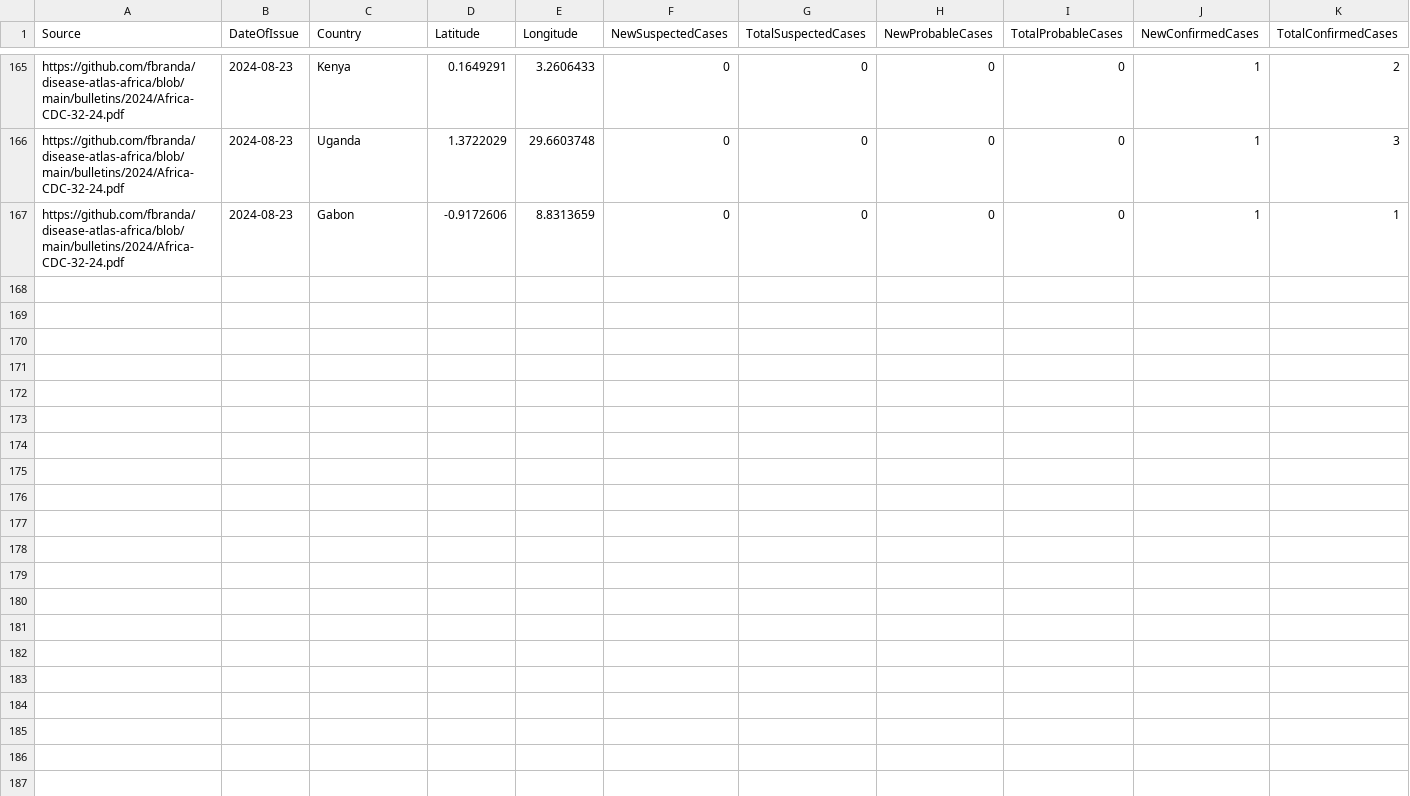
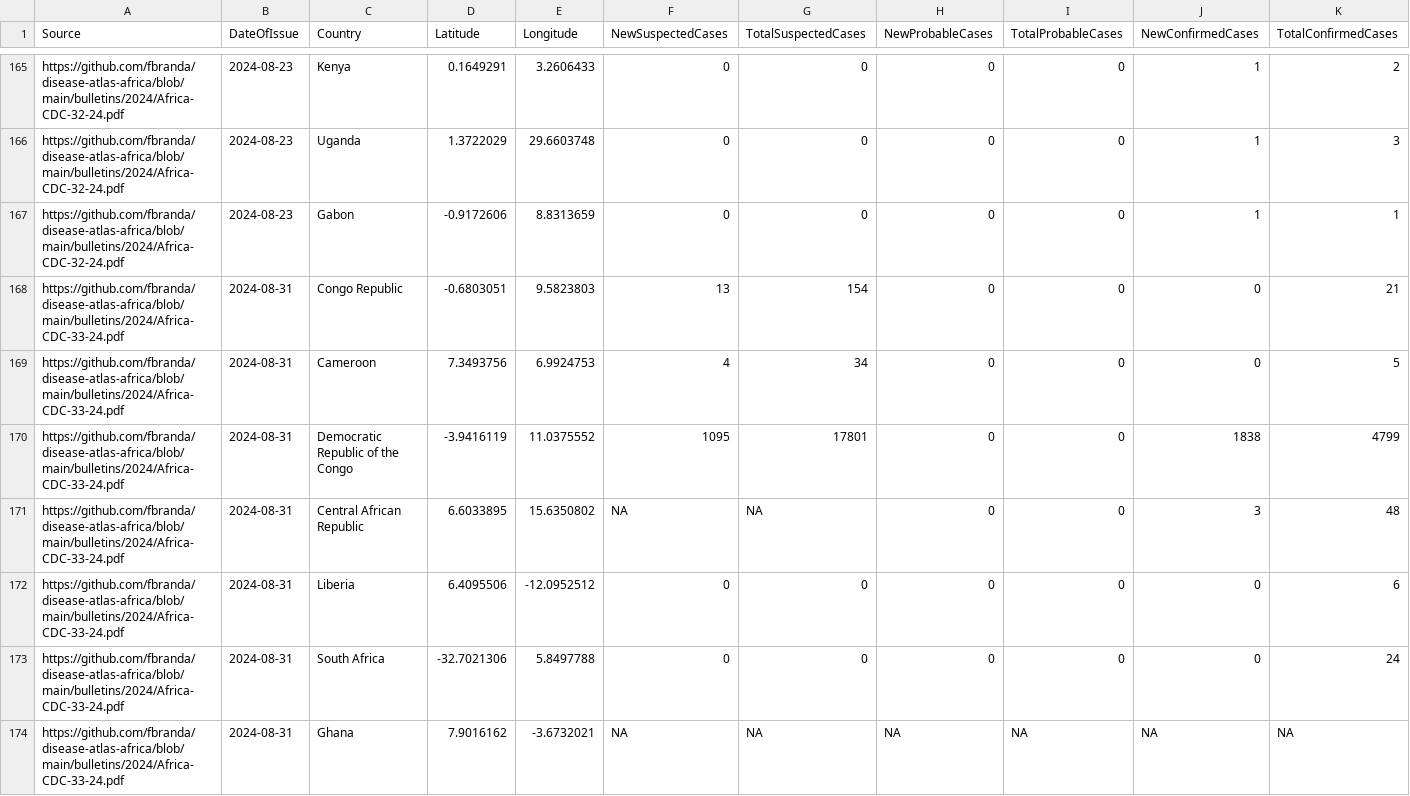
Before and after one commit to fbranda/ADAMS, a CSV file: surveillance/2024/Mpox/Surveillance-data-mpox-outbreak-2024-by-country.csv, drawn as a sheet; only a part is shown, gaps mark what is left out; rows hold the shown columns only; the diff covers the shown part only; the diff names each change by its address in the sheet, - before the commit and + after, or states it on an @@ line.

Commit message:
Add files via upload

```diff
--- a/surveillance/2024/Mpox/Surveillance-data-mpox-outbreak-2024-by-country.csv
+++ b/surveillance/2024/Mpox/Surveillance-data-mpox-outbreak-2024-by-country.csv
+row 168: https://github.com/fbranda/disease-atlas-africa/blob/main/bulletins/2024/Africa-CDC-33-24.pdf | 2024-08-31 | Congo Republic | -0.6803051 | 9.5823803 | 13 | 154 | 0 | 0 | 0 | 21
+row 169: https://github.com/fbranda/disease-atlas-africa/blob/main/bulletins/2024/Africa-CDC-33-24.pdf | 2024-08-31 | Cameroon | 7.3493756 | 6.9924753 | 4 | 34 | 0 | 0 | 0 | 5
+row 170: https://github.com/fbranda/disease-atlas-africa/blob/main/bulletins/2024/Africa-CDC-33-24.pdf | 2024-08-31 | Democratic Republic of the Congo | -3.9416119 | 11.0375552 | 1095 | 17801 | 0 | 0 | 1838 | 4799
+row 171: https://github.com/fbranda/disease-atlas-africa/blob/main/bulletins/2024/Africa-CDC-33-24.pdf | 2024-08-31 | Central African Republic | 6.6033895 | 15.6350802 | NA | NA | 0 | 0 | 3 | 48
+row 172: https://github.com/fbranda/disease-atlas-africa/blob/main/bulletins/2024/Africa-CDC-33-24.pdf | 2024-08-31 | Liberia | 6.4095506 | -12.0952512 | 0 | 0 | 0 | 0 | 0 | 6
+row 173: https://github.com/fbranda/disease-atlas-africa/blob/main/bulletins/2024/Africa-CDC-33-24.pdf | 2024-08-31 | South Africa | -32.7021306 | 5.8497788 | 0 | 0 | 0 | 0 | 0 | 24
+row 174: https://github.com/fbranda/disease-atlas-africa/blob/main/bulletins/2024/Africa-CDC-33-24.pdf | 2024-08-31 | Ghana | 7.9016162 | -3.6732021 | NA | NA | NA | NA | NA | NA
```
Also changed, not shown: 7 added rows and 1 edited cell elsewhere in this file.
